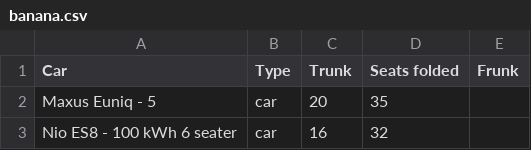
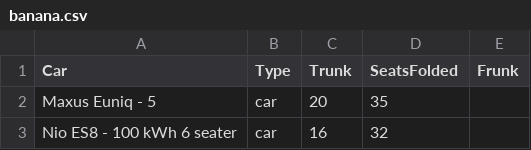
Before and after one commit to thiseas-perso/electric, a CSV file: csvData/banana.csv, drawn as a sheet; only a part is shown.

```diff
--- a/csvData/banana.csv
+++ b/csvData/banana.csv
@@ -1,2 +1,2 @@
-Car;Type;Trunk;Seats folded;Frunk
+Car;Type;Trunk;SeatsFolded;Frunk
 Maxus Euniq - 5;car;20;35;
```
Also changed, not shown: csvData/braking.csv, csvData/range.csv, 6 other files.
